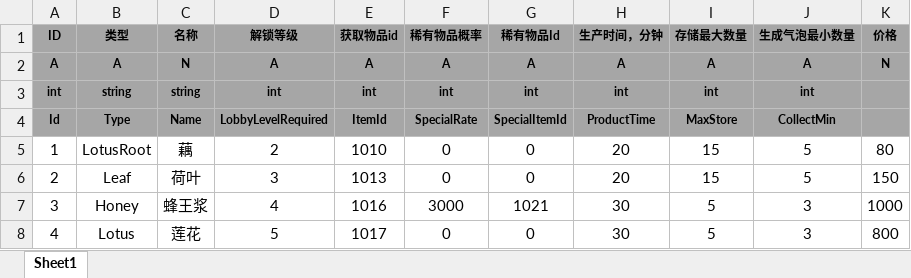
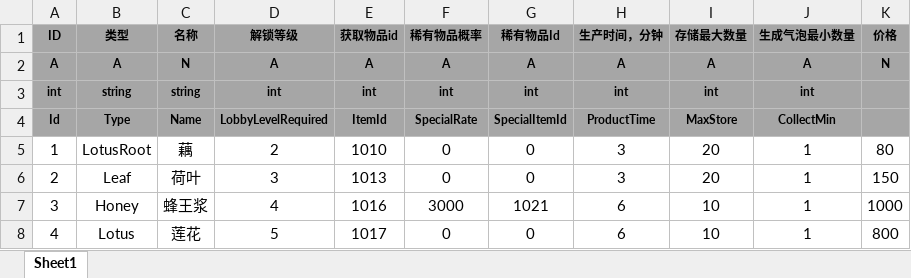
Before and after one commit to tkonexhh/simswordsman, an Excel workbook: Tables/Sources/gameplay/Collect/CollectConfig.xlsx, sheet Sheet1, drawn as a sheet; values as stored, in another font and other column widths than the file's, no borders; the diff names each change by its address in the sheet, - before the commit and + after, or states it on an @@ line.

```diff
--- a/Tables/Sources/gameplay/Collect/CollectConfig.xlsx (sheet Sheet1)
+++ b/Tables/Sources/gameplay/Collect/CollectConfig.xlsx (sheet Sheet1)
-H5:H6 (生产时间，分钟): 20
+H5:H6 (生产时间，分钟): 3
-I5:I6 (存储最大数量): 15
+I5:I6 (存储最大数量): 20
-J5:J6 (生成气泡最小数量): 5
+J5:J6 (生成气泡最小数量): 1
-H7:H8 (生产时间，分钟): 30
+H7:H8 (生产时间，分钟): 6
-I7:I8 (存储最大数量): 5
+I7:I8 (存储最大数量): 10
-J7:J8 (生成气泡最小数量): 3
+J7:J8 (生成气泡最小数量): 1
```
Also changed, not shown: Tables/Sources/gameplay/Facility/FacilityConfig.xlsx, Tables/Sources/gameplay/MainTask/CommonTask.xlsx, 1 other file.
